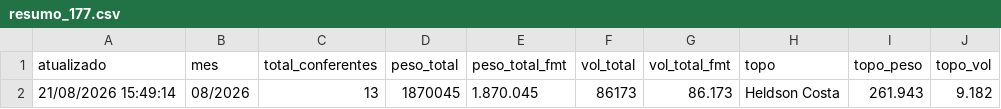
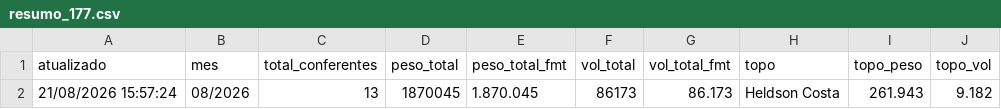
Before and after one commit to binhotransportes15/coletas-ace, a CSV file: dashboard/data/armazem/resumo_177.csv, drawn as a sheet.

```diff
--- a/dashboard/data/armazem/resumo_177.csv
+++ b/dashboard/data/armazem/resumo_177.csv
@@ -1,2 +1,2 @@
 atualizado,mes,total_conferentes,peso_total,peso_total_fmt,vol_total,vol_total_fmt,topo,topo_peso,topo_vol
-21/08/2026 15:49:14,08/2026,13,1870045,1.870.045,86173,86.173,Heldson Costa,261.943,9.182
+21/08/2026 15:57:24,08/2026,13,1870045,1.870.045,86173,86.173,Heldson Costa,261.943,9.182
```
Also changed, not shown: dashboard/data/armazem/veiculos_78.csv, dashboard/data/coletas.csv, 14 other files.
